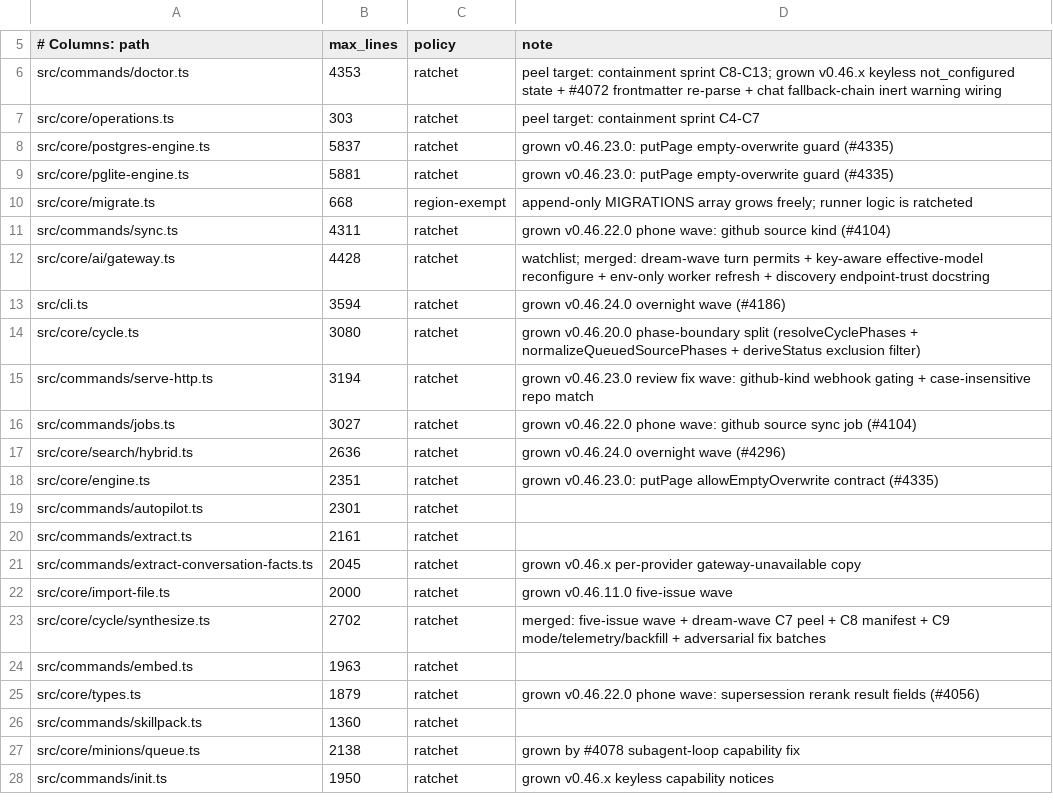
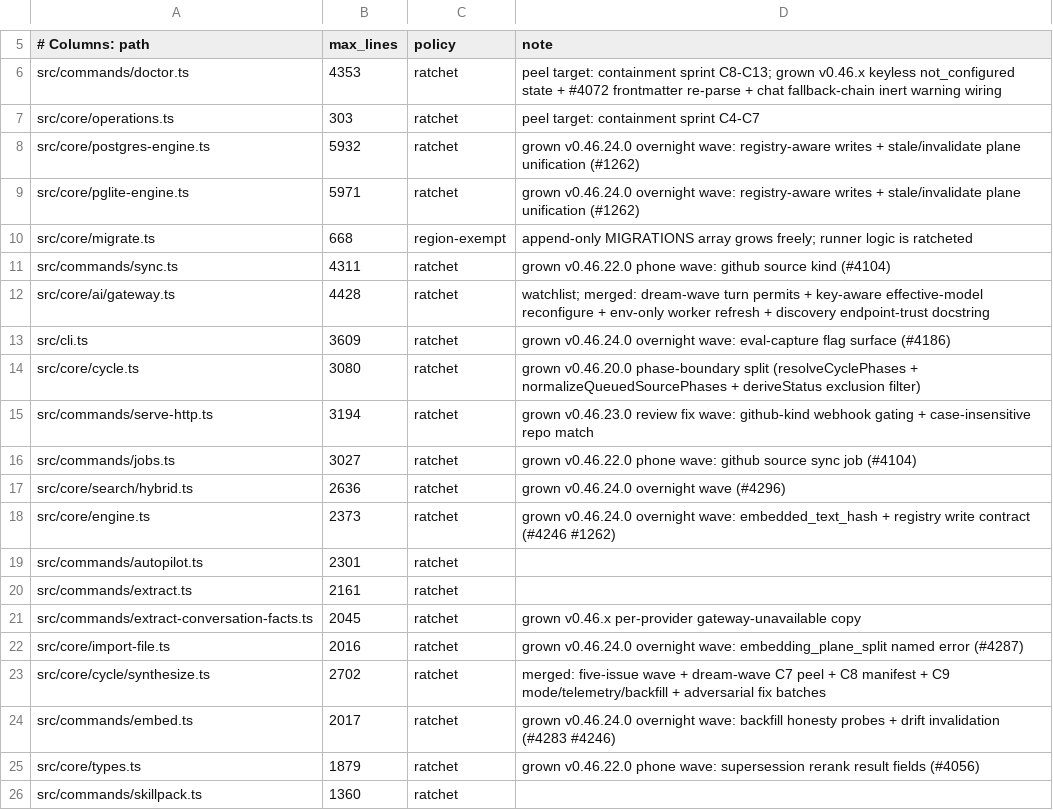
Before and after one commit to Bdr-Tec/gbrain, a TSV file: scripts/module-size-limits.tsv, drawn as a sheet; only a part is shown, gaps mark what is left out; the shorter side is filled out with more unchanged rows.

```diff
--- a/scripts/module-size-limits.tsv
+++ b/scripts/module-size-limits.tsv
@@ -7,4 +7,4 @@ src/commands/doctor.ts	4353	ratchet	peel target: containment sprint C8-C13; grow
 src/core/operations.ts	303	ratchet	peel target: containment sprint C4-C7
-src/core/postgres-engine.ts	5837	ratchet	grown v0.46.23.0: putPage empty-overwrite guard (#4335)
-src/core/pglite-engine.ts	5881	ratchet	grown v0.46.23.0: putPage empty-overwrite guard (#4335)
+src/core/postgres-engine.ts	5932	ratchet	grown v0.46.24.0 overnight wave: registry-aware writes + stale/invalidate plane unification (#1262)
+src/core/pglite-engine.ts	5971	ratchet	grown v0.46.24.0 overnight wave: registry-aware writes + stale/invalidate plane unification (#1262)
 src/core/migrate.ts	668	region-exempt	append-only MIGRATIONS array grows freely; runner logic is ratcheted
@@ -12,3 +12,3 @@ src/commands/sync.ts	4311	ratchet	grown v0.46.22.0 phone wave: github source kin
 src/core/ai/gateway.ts	4428	ratchet	watchlist; merged: dream-wave turn permits + key-aware effective-model reconfigure + env-only worker refresh + discovery endpoint-trust docstring
-src/cli.ts	3594	ratchet	grown v0.46.24.0 overnight wave (#4186)
+src/cli.ts	3609	ratchet	grown v0.46.24.0 overnight wave: eval-capture flag surface (#4186)
 src/core/cycle.ts	3080	ratchet	grown v0.46.20.0 phase-boundary split (resolveCyclePhases + normalizeQueuedSourcePhases + deriveStatus exclusion filter)
@@ -17,3 +17,3 @@ src/commands/jobs.ts	3027	ratchet	grown v0.46.22.0 phone wave: github source syn
 src/core/search/hybrid.ts	2636	ratchet	grown v0.46.24.0 overnight wave (#4296)
-src/core/engine.ts	2351	ratchet	grown v0.46.23.0: putPage allowEmptyOverwrite contract (#4335)
+src/core/engine.ts	2373	ratchet	grown v0.46.24.0 overnight wave: embedded_text_hash + registry write contract (#4246 #1262)
 src/commands/autopilot.ts	2301	ratchet
@@ -21,5 +21,5 @@ src/commands/extract.ts	2161	ratchet
 src/commands/extract-conversation-facts.ts	2045	ratchet	grown v0.46.x per-provider gateway-unavailable copy
-src/core/import-file.ts	2000	ratchet	grown v0.46.11.0 five-issue wave
+src/core/import-file.ts	2016	ratchet	grown v0.46.24.0 overnight wave: embedding_plane_split named error (#4287)
 src/core/cycle/synthesize.ts	2702	ratchet	merged: five-issue wave + dream-wave C7 peel + C8 manifest + C9 mode/telemetry/backfill + adversarial fix batches
-src/commands/embed.ts	1963	ratchet
+src/commands/embed.ts	2017	ratchet	grown v0.46.24.0 overnight wave: backfill honesty probes + drift invalidation (#4283 #4246)
 src/core/types.ts	1879	ratchet	grown v0.46.22.0 phone wave: supersession rerank result fields (#4056)
```
